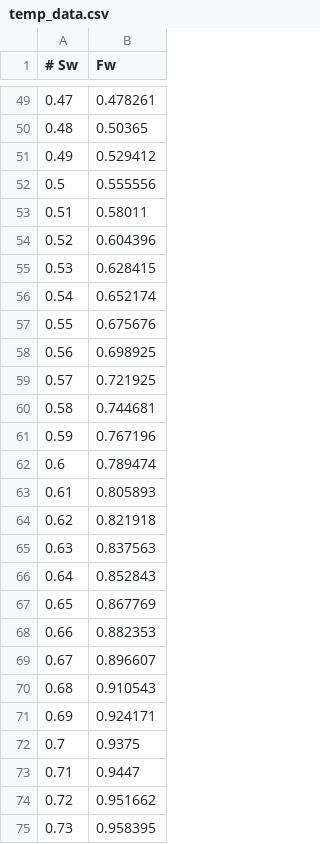
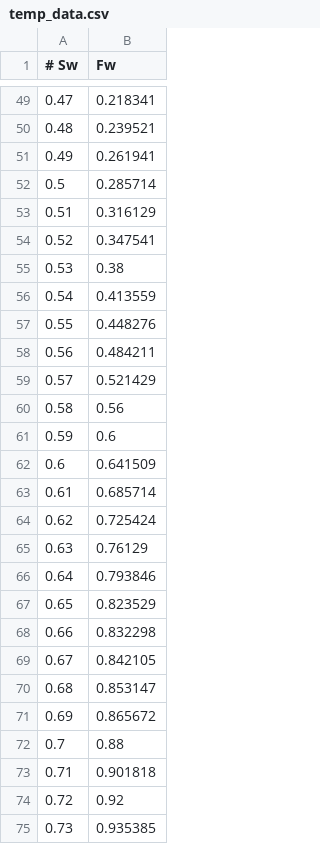
Before and after one commit to fabianedasb-ux/LDSC-ProjetoEngenharia-2-Software-Ferramenta-de-Fluxo-Fracionario, a CSV file: 4-Execucao-Detalhamento-Construcao-Versao-1/temp_data.csv, drawn as a sheet; only a part is shown, gaps mark what is left out; the diff covers the shown part only.

```diff
--- a/4-Execucao-Detalhamento-Construcao-Versao-1/temp_data.csv
+++ b/4-Execucao-Detalhamento-Construcao-Versao-1/temp_data.csv
@@ -49,27 +49,27 @@
-0.47, 0.478261
-0.48, 0.50365
-0.49, 0.529412
-0.5, 0.555556
-0.51, 0.58011
-0.52, 0.604396
-0.53, 0.628415
-0.54, 0.652174
-0.55, 0.675676
-0.56, 0.698925
-0.57, 0.721925
-0.58, 0.744681
-0.59, 0.767196
-0.6, 0.789474
-0.61, 0.805893
-0.62, 0.821918
-0.63, 0.837563
-0.64, 0.852843
-0.65, 0.867769
-0.66, 0.882353
-0.67, 0.896607
-0.68, 0.910543
-0.69, 0.924171
-0.7, 0.9375
-0.71, 0.9447
-0.72, 0.951662
-0.73, 0.958395
+0.47, 0.218341
+0.48, 0.239521
+0.49, 0.261941
+0.5, 0.285714
+0.51, 0.316129
+0.52, 0.347541
+0.53, 0.38
+0.54, 0.413559
+0.55, 0.448276
+0.56, 0.484211
+0.57, 0.521429
+0.58, 0.56
+0.59, 0.6
+0.6, 0.641509
+0.61, 0.685714
+0.62, 0.725424
+0.63, 0.76129
+0.64, 0.793846
+0.65, 0.823529
+0.66, 0.832298
+0.67, 0.842105
+0.68, 0.853147
+0.69, 0.865672
+0.7, 0.88
+0.71, 0.901818
+0.72, 0.92
+0.73, 0.935385
```
Also changed, not shown: 33 edited cells elsewhere in this file, 41 other files.
